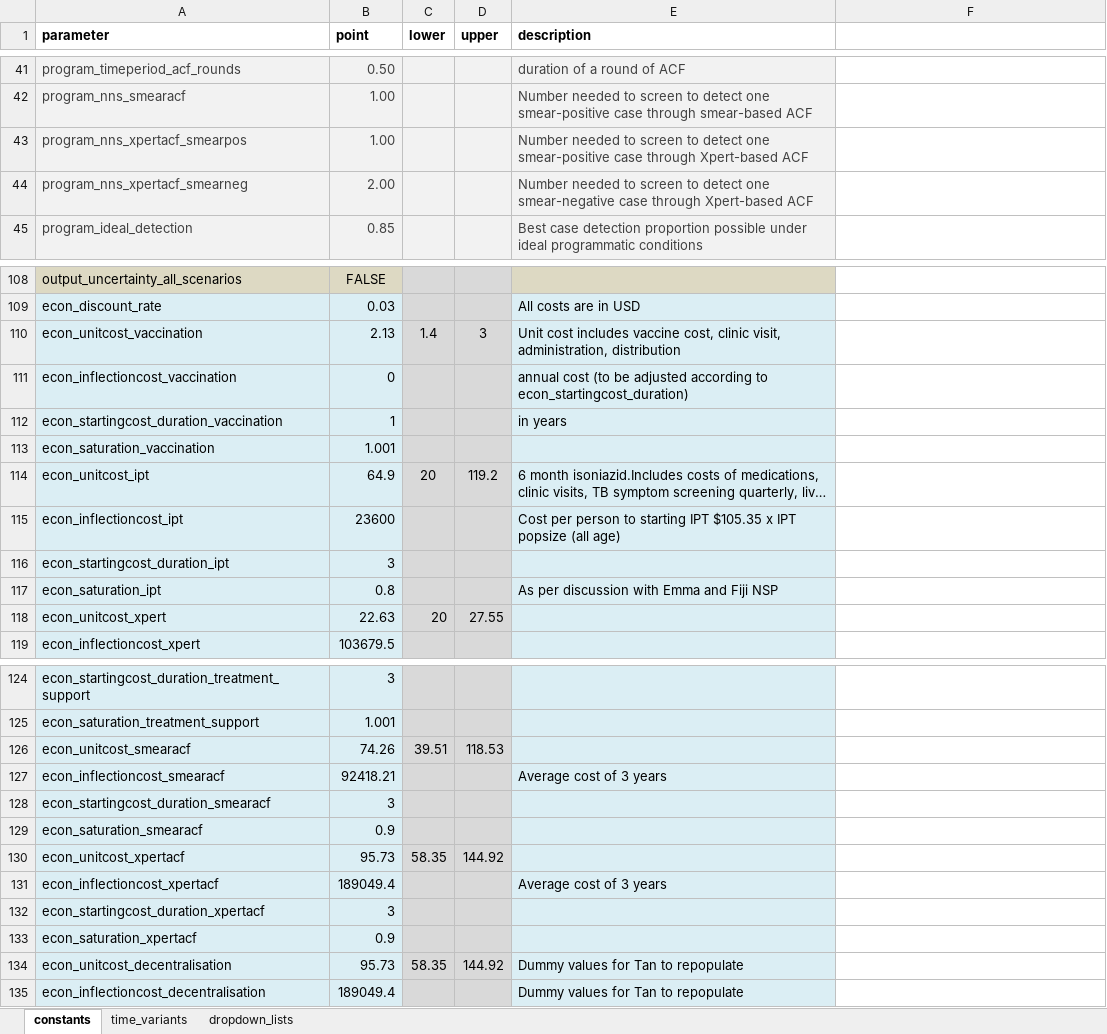
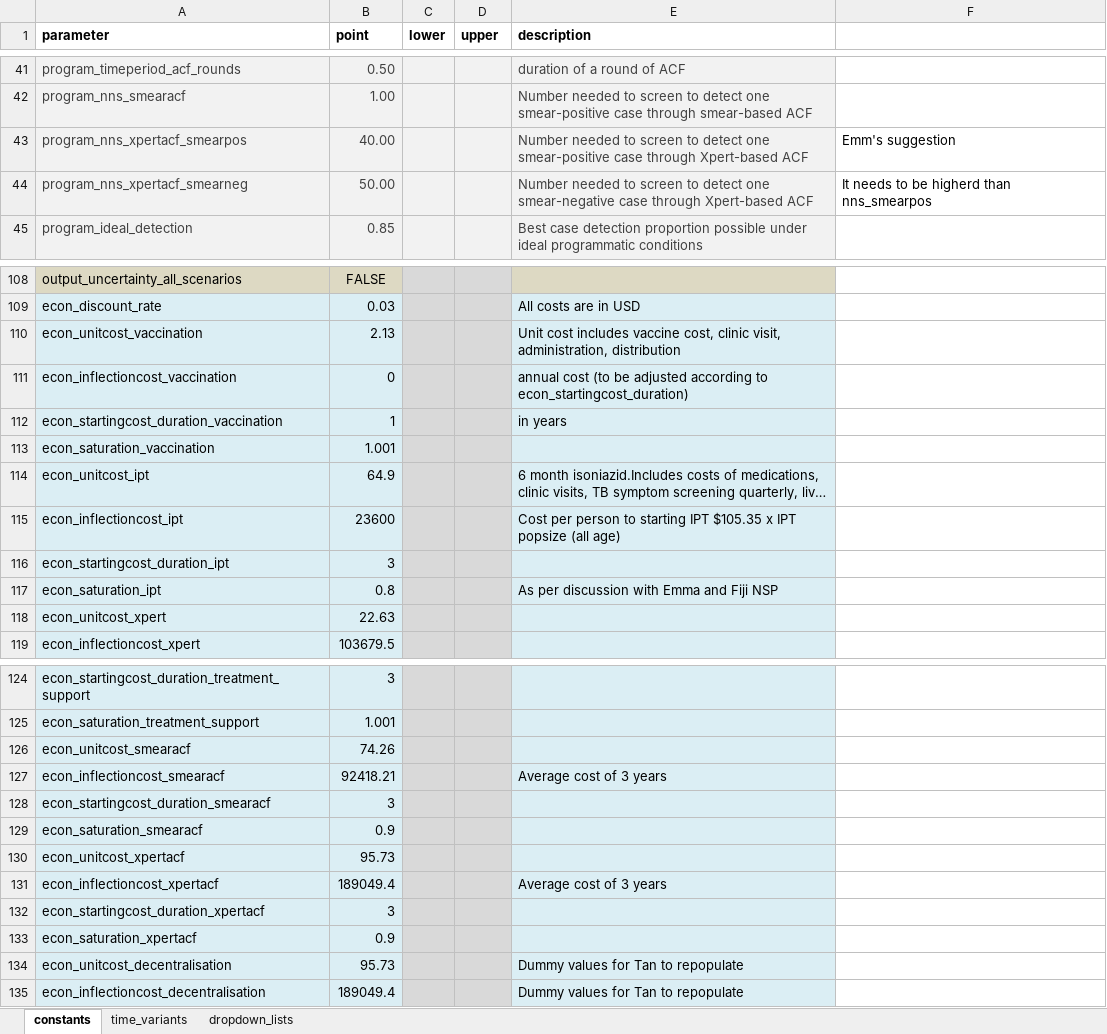
Before and after one commit to monash-emu/AuTuMN, an Excel workbook: autumn/xls/data_default.xlsx, sheet constants, drawn as a sheet; only a part is shown, gaps mark what is left out; long unchanged cells end in …; values as stored, in another font and other column widths than the file's, no borders; the diff names each change by its address in the sheet, - before the commit and + after, or states it on an @@ line.

Commit message:
Update NNS values and delete econ uncertainty values

```diff
--- a/autumn/xls/data_default.xlsx (sheet constants)
+++ b/autumn/xls/data_default.xlsx (sheet constants)
-B43 (point): 1.00
+B43 (point): 40.00
-F43: (empty)
+F43: Emm's suggestion
-B44 (point): 2.00
+B44 (point): 50.00
-F44: (empty)
+F44: It needs to be higherd than nns_smearpos
-C110 (lower): 1.4
+C110 (lower): (empty)
-D110 (upper): 3
+D110 (upper): (empty)
-C114 (lower): 20
+C114 (lower): (empty)
-D114 (upper): 119.2
+D114 (upper): (empty)
-C118 (lower): 20
+C118 (lower): (empty)
-D118 (upper): 27.55
+D118 (upper): (empty)
-C126 (lower): 39.51
+C126 (lower): (empty)
-D126 (upper): 118.53
+D126 (upper): (empty)
-C130 (lower): 58.35
+C130 (lower): (empty)
-D130 (upper): 144.92
+D130 (upper): (empty)
-C134 (lower): 58.35
+C134 (lower): (empty)
-D134 (upper): 144.92
+D134 (upper): (empty)
```
